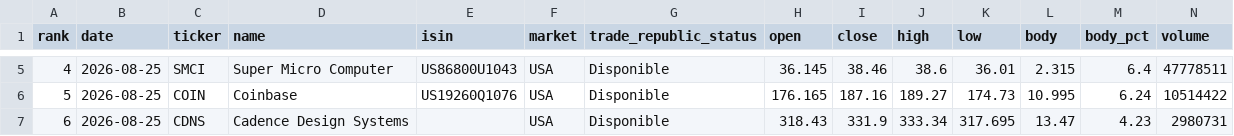
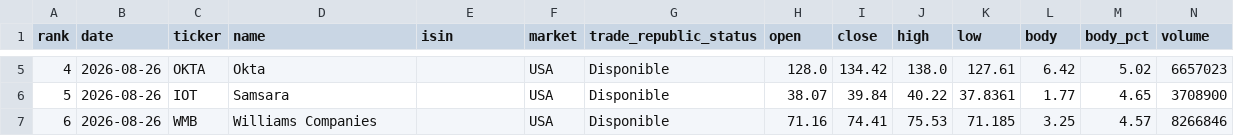
Before and after one commit to instialejandro-stack/stock-candle-scanner-actions, a CSV file: output/top10_bullish_candles.csv, drawn as a sheet; only a part is shown, gaps mark what is left out; the diff covers the shown part only.

```diff
--- a/output/top10_bullish_candles.csv
+++ b/output/top10_bullish_candles.csv
@@ -5,3 +5,3 @@ rank,date,ticker,name,isin,market,trade_republic_status,open,close,high,low,body
-4,2026-08-25,SMCI,Super Micro Computer,US86800U1043,USA,Disponible,36.145,38.46,38.6,36.01,2.315,6.4,47778511
-5,2026-08-25,COIN,Coinbase,US19260Q1076,USA,Disponible,176.165,187.16,189.27,174.73,10.995,6.24,10514422
-6,2026-08-25,CDNS,Cadence Design Systems,,USA,Disponible,318.43,331.9,333.34,317.695,13.47,4.23,2980731
+4,2026-08-26,OKTA,Okta,,USA,Disponible,128.0,134.42,138.0,127.61,6.42,5.02,6657023
+5,2026-08-26,IOT,Samsara,,USA,Disponible,38.07,39.84,40.22,37.8361,1.77,4.65,3708900
+6,2026-08-26,WMB,Williams Companies,,USA,Disponible,71.16,74.41,75.53,71.185,3.25,4.57,8266846
```
Also changed, not shown: 74 edited cells elsewhere in this file, output/history_intraday_candidates.csv, output/history_top10_bullish_candles.csv, 2 other files.
